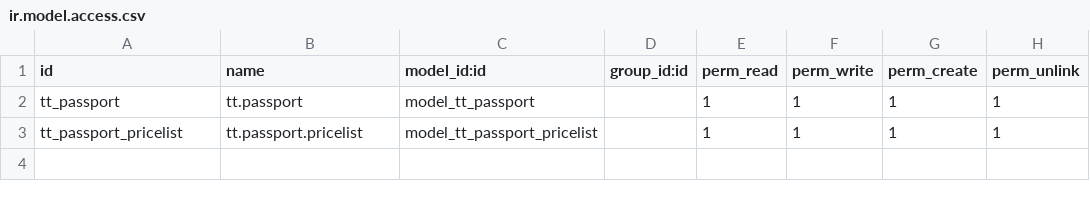
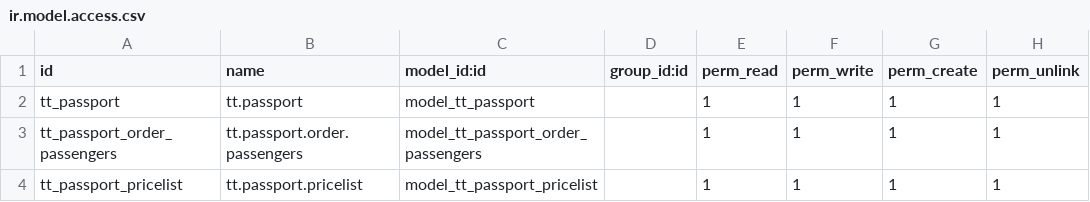
Before and after one commit to andygunawan96/odoo12_addons_tour_travel, a CSV file: tt_passport/security/ir.model.access.csv, drawn as a sheet.

Commit message:
- buat model tt_visa & tt_passport - buat view tt_visa & tt_passport - revisi beberapa field di tt_passport & tt_visa dari odoo10 - buat filter & menuitem tt_visa & tt_passport

```diff
--- a/tt_passport/security/ir.model.access.csv
+++ b/tt_passport/security/ir.model.access.csv
@@ -2,2 +2,3 @@ id,name,model_id:id,group_id:id,perm_read,perm_write,perm_create,perm_unlink
 tt_passport,tt.passport,model_tt_passport,,1,1,1,1
+tt_passport_order_passengers,tt.passport.order.passengers,model_tt_passport_order_passengers,,1,1,1,1
 tt_passport_pricelist,tt.passport.pricelist,model_tt_passport_pricelist,,1,1,1,1
```
Also changed, not shown: 21 other files.
